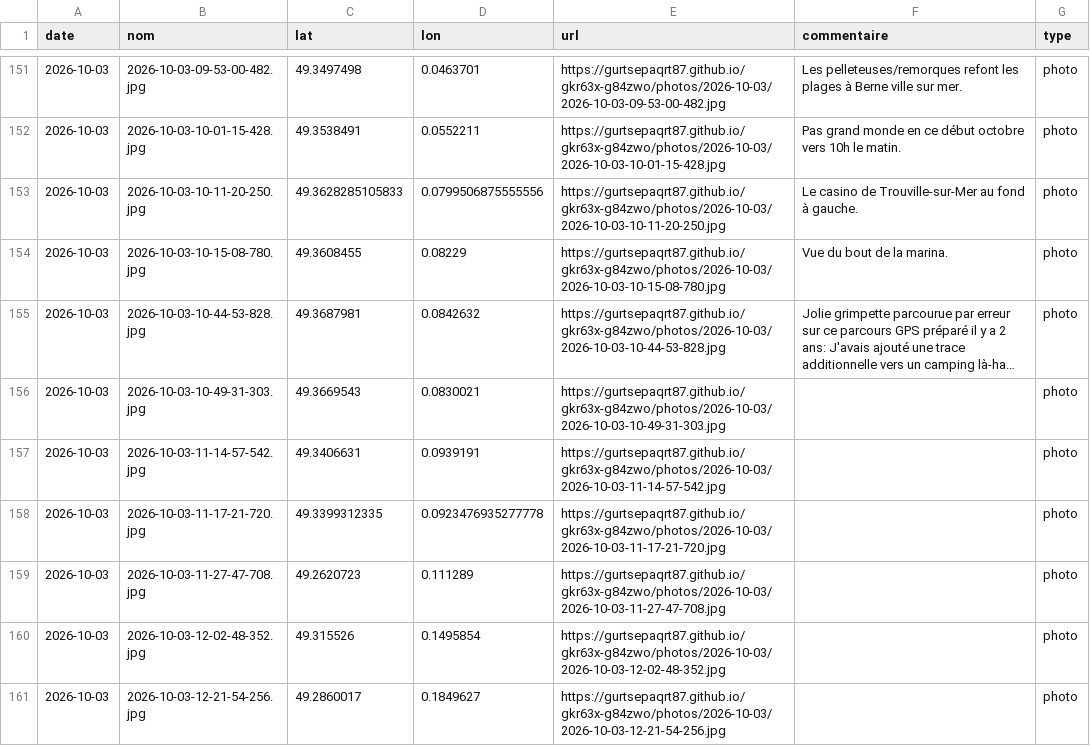
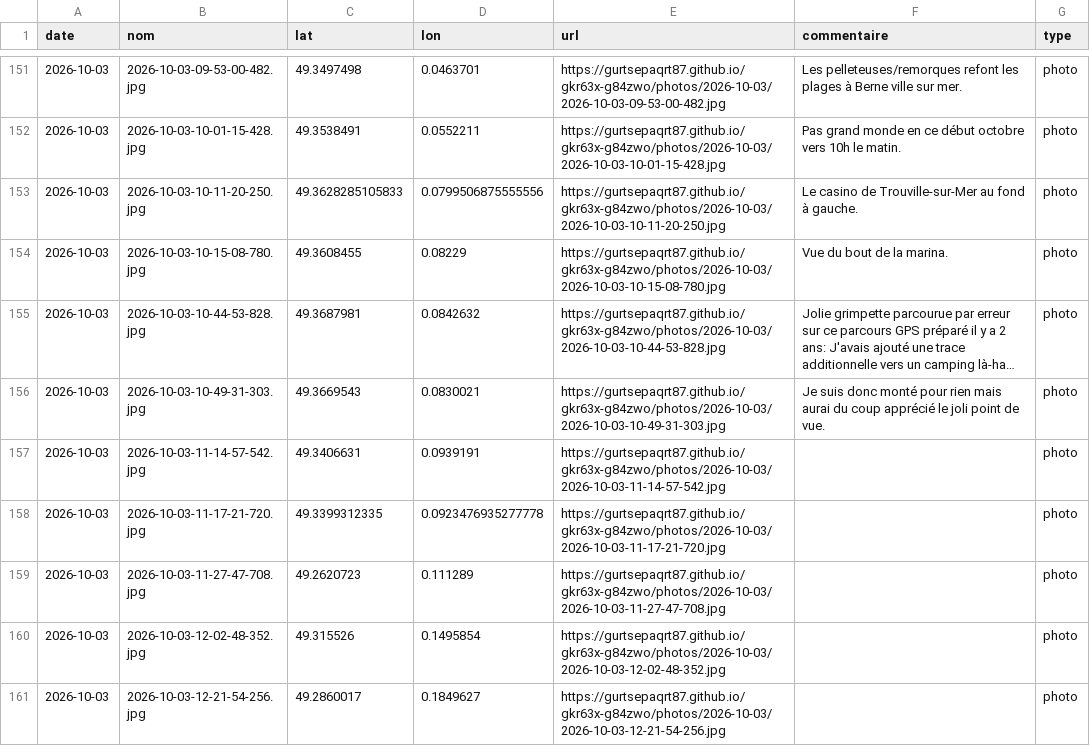
Before and after one commit to gurtsepaqrt87/bivouac, a CSV file: photos.csv, drawn as a sheet; only a part is shown, gaps mark what is left out; long unchanged cells end in …; the diff names each change by its address in the sheet, - before the commit and + after, or states it on an @@ line.

Commit message:
commentaire 2026-10-03-10-49-31-303 (2026-10-03)

```diff
--- a/photos.csv
+++ b/photos.csv
-F156 (commentaire): (empty)
+F156 (commentaire): Je suis donc monté pour rien mais aurai du coup apprécié le joli point de vue.
```
